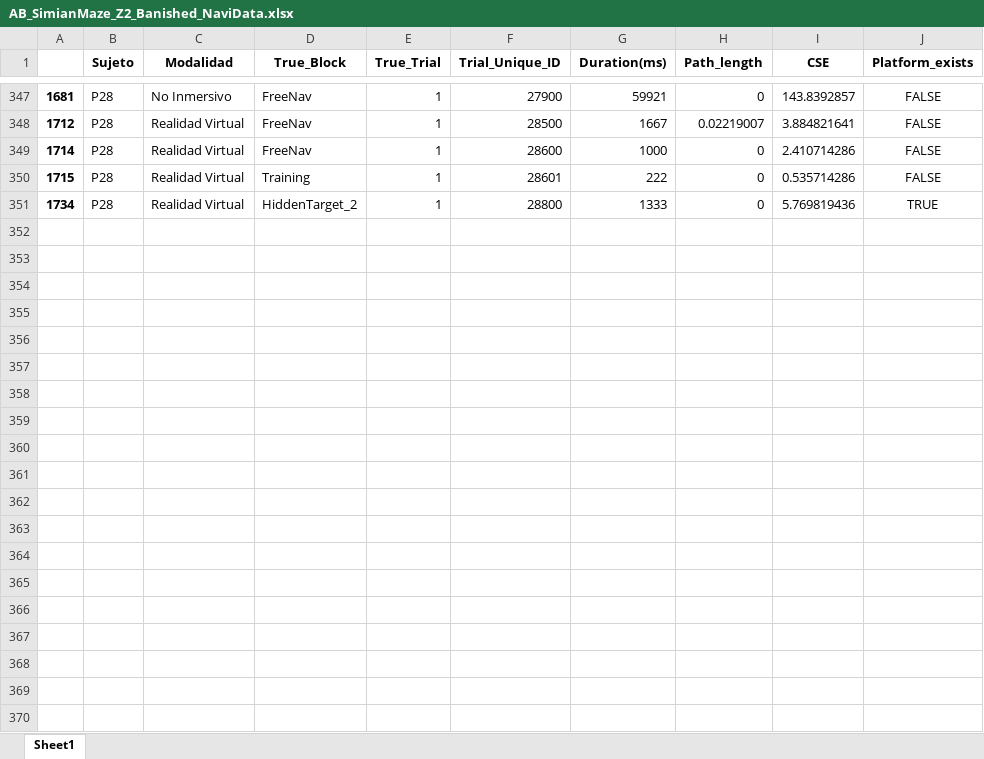
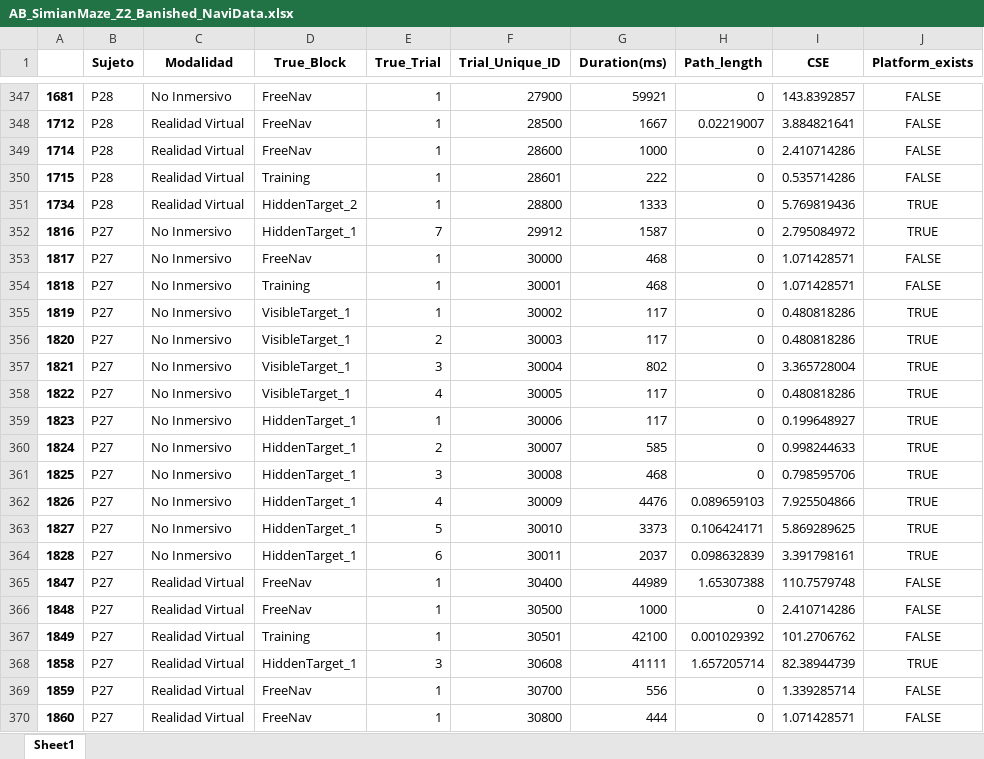
Before and after one commit to HayoBK/Morris2022, an Excel workbook: AB_SimianMaze_Z2_Banished_NaviData.xlsx, sheet Sheet1, drawn as a sheet; only a part is shown, gaps mark what is left out; values as stored, in another font and other column widths than the file's, no borders; the diff covers the shown part only; the diff names each change by its address in the sheet, - before the commit and + after, or states it on an @@ line.

Commit message:
Incluye pacientes hasta P29 sin P27 sin P09 Habiendo corregido grupos a Diciembre 2022 Revisión de Banish List Corregido todos los rows faltantes en shor_df Listillo
Por fin armando graficos representativos!

INICIAMOS LSL_LAB grabbing

P34 LISTO

```diff
--- a/AB_SimianMaze_Z2_Banished_NaviData.xlsx (sheet Sheet1)
+++ b/AB_SimianMaze_Z2_Banished_NaviData.xlsx (sheet Sheet1)
+row 352: 1816 | P27 | No Inmersivo | HiddenTarget_1 | 7 | 29912 | 1587 | 0 | 2.795084972 | TRUE
+row 353: 1817 | P27 | No Inmersivo | FreeNav | 1 | 30000 | 468 | 0 | 1.071428571 | FALSE
+row 354: 1818 | P27 | No Inmersivo | Training | 1 | 30001 | 468 | 0 | 1.071428571 | FALSE
+row 355: 1819 | P27 | No Inmersivo | VisibleTarget_1 | 1 | 30002 | 117 | 0 | 0.480818286 | TRUE
+row 356: 1820 | P27 | No Inmersivo | VisibleTarget_1 | 2 | 30003 | 117 | 0 | 0.480818286 | TRUE
+row 357: 1821 | P27 | No Inmersivo | VisibleTarget_1 | 3 | 30004 | 802 | 0 | 3.365728004 | TRUE
+row 358: 1822 | P27 | No Inmersivo | VisibleTarget_1 | 4 | 30005 | 117 | 0 | 0.480818286 | TRUE
+row 359: 1823 | P27 | No Inmersivo | HiddenTarget_1 | 1 | 30006 | 117 | 0 | 0.199648927 | TRUE
+row 360: 1824 | P27 | No Inmersivo | HiddenTarget_1 | 2 | 30007 | 585 | 0 | 0.998244633 | TRUE
+row 361: 1825 | P27 | No Inmersivo | HiddenTarget_1 | 3 | 30008 | 468 | 0 | 0.798595706 | TRUE
+row 362: 1826 | P27 | No Inmersivo | HiddenTarget_1 | 4 | 30009 | 4476 | 0.089659103 | 7.925504866 | TRUE
+row 363: 1827 | P27 | No Inmersivo | HiddenTarget_1 | 5 | 30010 | 3373 | 0.106424171 | 5.869289625 | TRUE
+row 364: 1828 | P27 | No Inmersivo | HiddenTarget_1 | 6 | 30011 | 2037 | 0.098632839 | 3.391798161 | TRUE
+row 365: 1847 | P27 | Realidad Virtual | FreeNav | 1 | 30400 | 44989 | 1.65307388 | 110.7579748 | FALSE
+row 366: 1848 | P27 | Realidad Virtual | FreeNav | 1 | 30500 | 1000 | 0 | 2.410714286 | FALSE
+row 367: 1849 | P27 | Realidad Virtual | Training | 1 | 30501 | 42100 | 0.001029392 | 101.2706762 | FALSE
+row 368: 1858 | P27 | Realidad Virtual | HiddenTarget_1 | 3 | 30608 | 41111 | 1.657205714 | 82.38944739 | TRUE
+row 369: 1859 | P27 | Realidad Virtual | FreeNav | 1 | 30700 | 556 | 0 | 1.339285714 | FALSE
+row 370: 1860 | P27 | Realidad Virtual | FreeNav | 1 | 30800 | 444 | 0 | 1.071428571 | FALSE
```
Also changed, not shown: 107 added rows elsewhere in this sheet, AA_CODEX.xlsx, AB_SimianMaze_Z2_Dropped_NaviData.xlsx, 8 other files.
